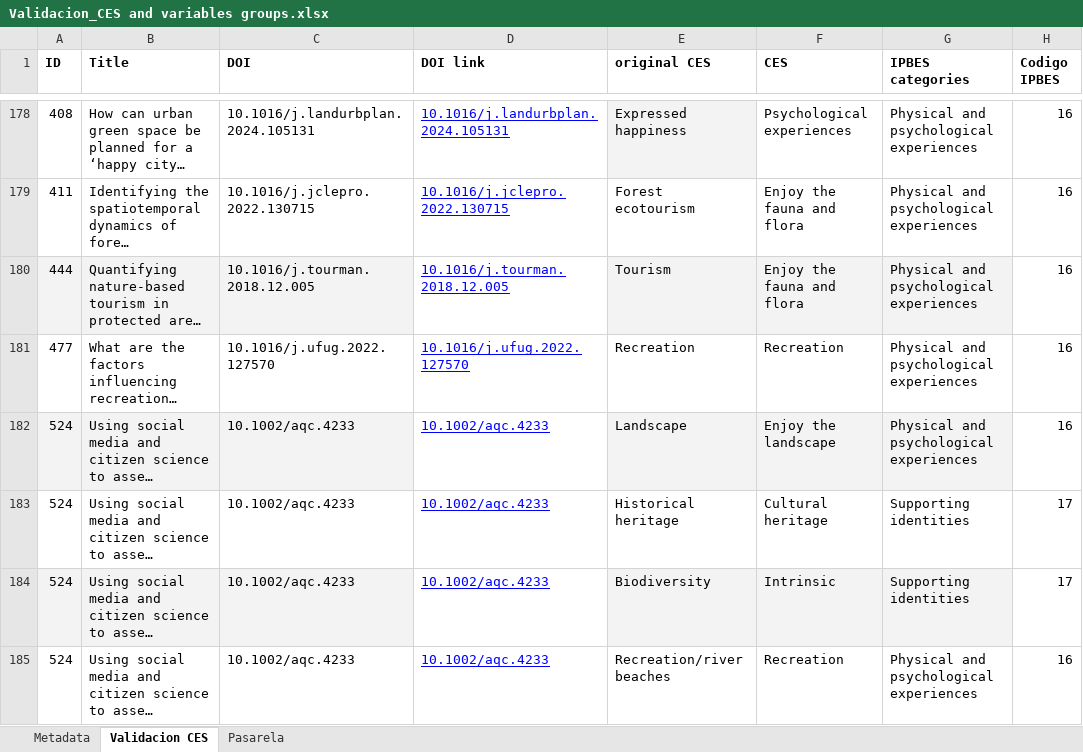
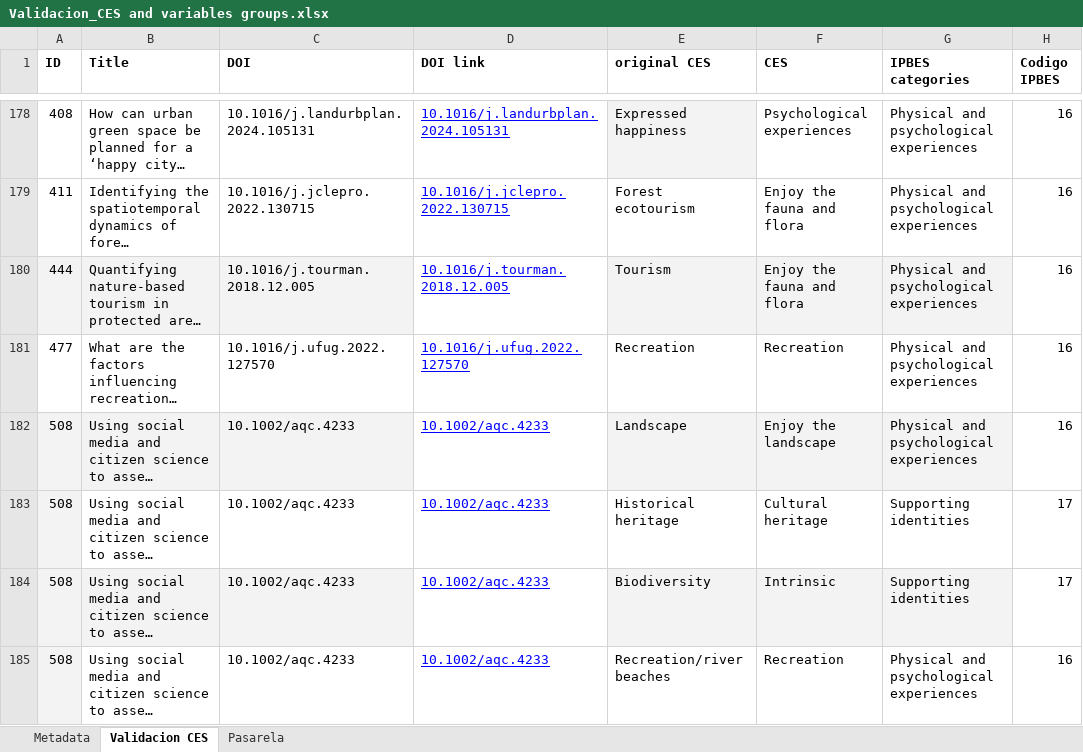
Before and after one commit to kampax/SocialMedia-CES-Modeling-Review, an Excel workbook: Database/Validacion_CES and variables groups.xlsx, sheet Validacion CES, drawn as a sheet; only a part is shown, gaps mark what is left out; long unchanged cells end in …; values as stored, in another font and other column widths than the file's, no borders; charts and pictures and table styles not drawn; the diff names each change by its address in the sheet, - before the commit and + after, or states it on an @@ line.

```diff
--- a/Database/Validacion_CES and variables groups.xlsx (sheet Validacion CES)
+++ b/Database/Validacion_CES and variables groups.xlsx (sheet Validacion CES)
-A182:A185 (ID): 524
+A182:A185 (ID): 508
-A183 fill: none
+A183 fill: #F3F3F3
-A185 fill: none
+A185 fill: #F3F3F3
```
Also changed, not shown: charts or pictures, 15 other files.
